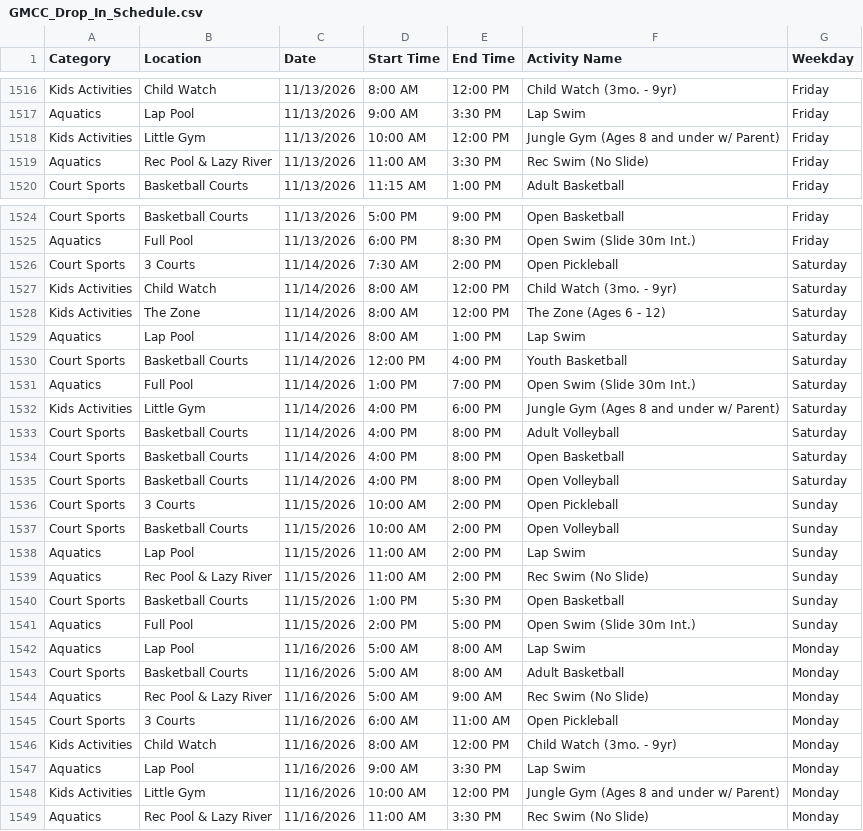
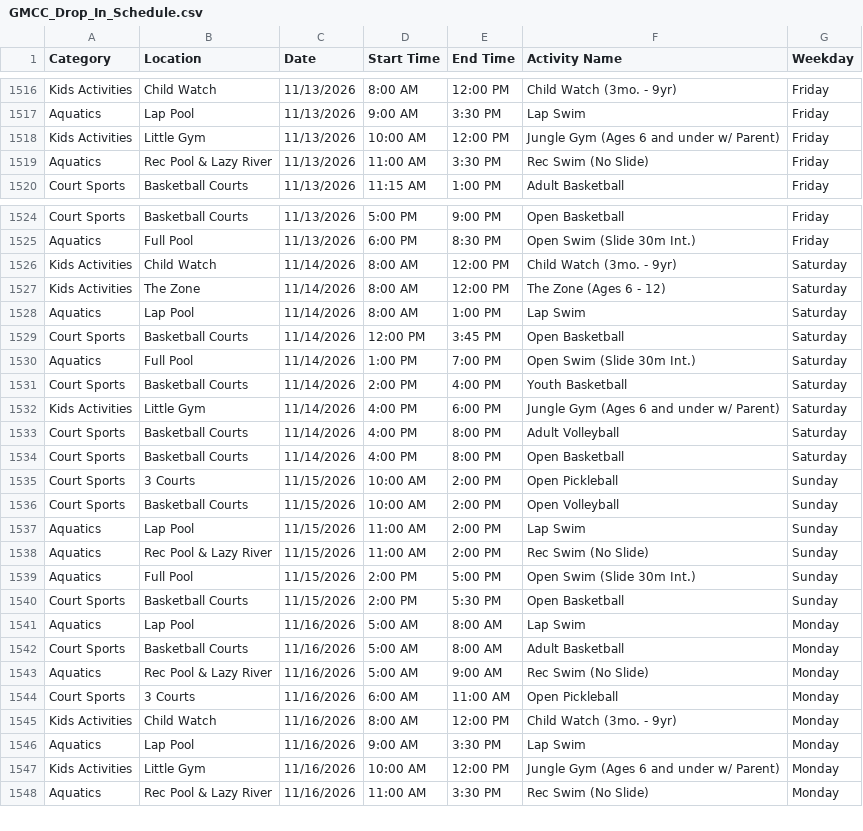
Before and after one commit to dauphineezc/GMCC-drop-in-schedule, a CSV file: GMCC_Drop_In_Schedule.csv, drawn as a sheet; only a part is shown, gaps mark what is left out; the diff covers the shown part only.

```diff
--- a/GMCC_Drop_In_Schedule.csv
+++ b/GMCC_Drop_In_Schedule.csv
@@ -1517,3 +1517,3 @@ Kids Activities,Child Watch,11/13/2026,8:00 AM,12:00 PM,Child Watch (3mo. - 9yr)
 Aquatics,Lap Pool,11/13/2026,9:00 AM,3:30 PM,Lap Swim,Friday
-Kids Activities,Little Gym,11/13/2026,10:00 AM,12:00 PM,Jungle Gym (Ages 8 and under w/ Parent),Friday
+Kids Activities,Little Gym,11/13/2026,10:00 AM,12:00 PM,Jungle Gym (Ages 6 and under w/ Parent),Friday
 Aquatics,Rec Pool & Lazy River,11/13/2026,11:00 AM,3:30 PM,Rec Swim (No Slide),Friday
@@ -1525,3 +1525,2 @@ Court Sports,Basketball Courts,11/13/2026,5:00 PM,9:00 PM,Open Basketball,Friday
 Aquatics,Full Pool,11/13/2026,6:00 PM,8:30 PM,Open Swim (Slide 30m Int.),Friday
-Court Sports,3 Courts,11/14/2026,7:30 AM,2:00 PM,Open Pickleball,Saturday
 Kids Activities,Child Watch,11/14/2026,8:00 AM,12:00 PM,Child Watch (3mo. - 9yr),Saturday
@@ -1529,8 +1528,8 @@ Kids Activities,The Zone,11/14/2026,8:00 AM,12:00 PM,The Zone (Ages 6 - 12),Satu
 Aquatics,Lap Pool,11/14/2026,8:00 AM,1:00 PM,Lap Swim,Saturday
-Court Sports,Basketball Courts,11/14/2026,12:00 PM,4:00 PM,Youth Basketball,Saturday
+Court Sports,Basketball Courts,11/14/2026,12:00 PM,3:45 PM,Open Basketball,Saturday
 Aquatics,Full Pool,11/14/2026,1:00 PM,7:00 PM,Open Swim (Slide 30m Int.),Saturday
-Kids Activities,Little Gym,11/14/2026,4:00 PM,6:00 PM,Jungle Gym (Ages 8 and under w/ Parent),Saturday
+Court Sports,Basketball Courts,11/14/2026,2:00 PM,4:00 PM,Youth Basketball,Saturday
+Kids Activities,Little Gym,11/14/2026,4:00 PM,6:00 PM,Jungle Gym (Ages 6 and under w/ Parent),Saturday
 Court Sports,Basketball Courts,11/14/2026,4:00 PM,8:00 PM,Adult Volleyball,Saturday
 Court Sports,Basketball Courts,11/14/2026,4:00 PM,8:00 PM,Open Basketball,Saturday
-Court Sports,Basketball Courts,11/14/2026,4:00 PM,8:00 PM,Open Volleyball,Saturday
 Court Sports,3 Courts,11/15/2026,10:00 AM,2:00 PM,Open Pickleball,Sunday
@@ -1539,4 +1538,4 @@ Aquatics,Lap Pool,11/15/2026,11:00 AM,2:00 PM,Lap Swim,Sunday
 Aquatics,Rec Pool & Lazy River,11/15/2026,11:00 AM,2:00 PM,Rec Swim (No Slide),Sunday
-Court Sports,Basketball Courts,11/15/2026,1:00 PM,5:30 PM,Open Basketball,Sunday
 Aquatics,Full Pool,11/15/2026,2:00 PM,5:00 PM,Open Swim (Slide 30m Int.),Sunday
+Court Sports,Basketball Courts,11/15/2026,2:00 PM,5:30 PM,Open Basketball,Sunday
 Aquatics,Lap Pool,11/16/2026,5:00 AM,8:00 AM,Lap Swim,Monday
@@ -1547,3 +1546,3 @@ Kids Activities,Child Watch,11/16/2026,8:00 AM,12:00 PM,Child Watch (3mo. - 9yr)
 Aquatics,Lap Pool,11/16/2026,9:00 AM,3:30 PM,Lap Swim,Monday
-Kids Activities,Little Gym,11/16/2026,10:00 AM,12:00 PM,Jungle Gym (Ages 8 and under w/ Parent),Monday
+Kids Activities,Little Gym,11/16/2026,10:00 AM,12:00 PM,Jungle Gym (Ages 6 and under w/ Parent),Monday
 Aquatics,Rec Pool & Lazy River,11/16/2026,11:00 AM,3:30 PM,Rec Swim (No Slide),Monday
```
Also changed, not shown: 3 added rows, 4 removed rows and 22 edited cells elsewhere in this file.
